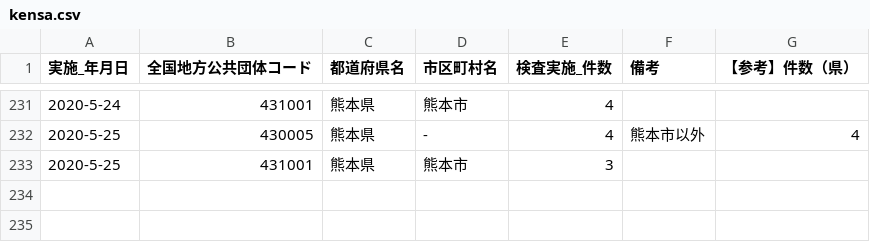
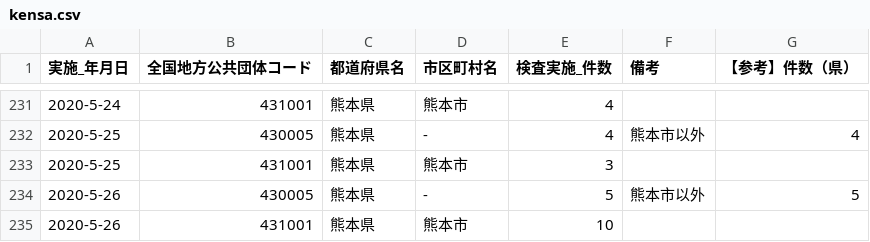
Before and after one commit to imabari/kumamoto-covid19, a CSV file: kensa.csv, drawn as a sheet; only a part is shown, gaps mark what is left out.

```diff
--- a/kensa.csv
+++ b/kensa.csv
@@ -233 +233,3 @@
 2020-5-25,431001,熊本県,熊本市,3,,
+2020-5-26,430005,熊本県,-,5,熊本市以外,5
+2020-5-26,431001,熊本県,熊本市,10,,
```
Also changed, not shown: kanja.csv, soudan.csv, 1 other file.
